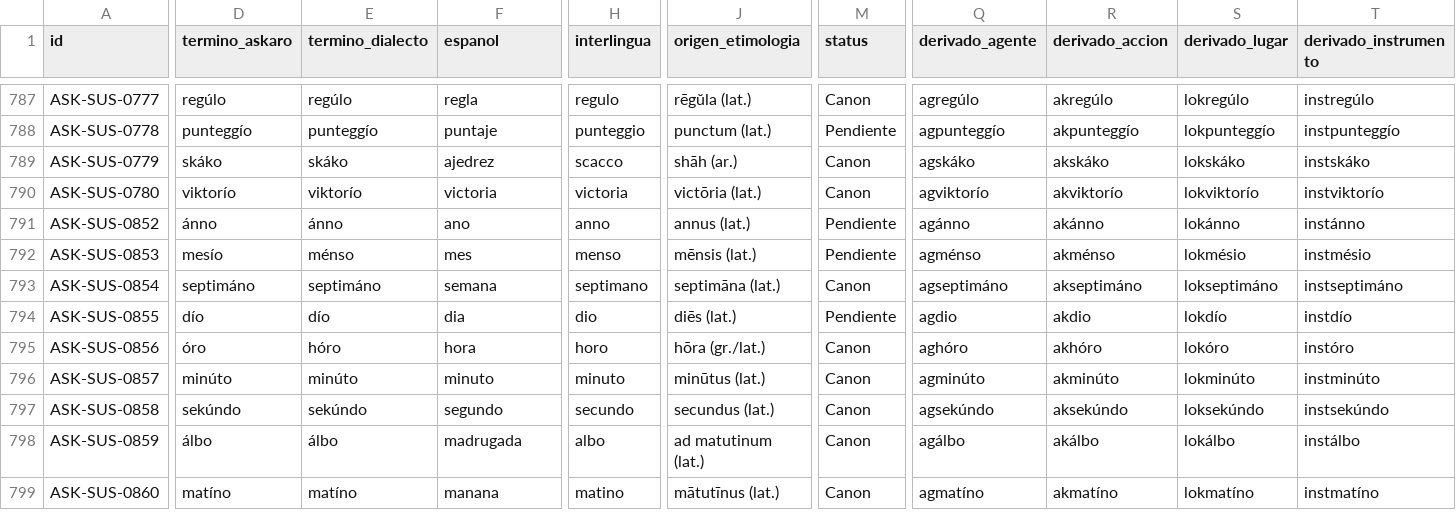
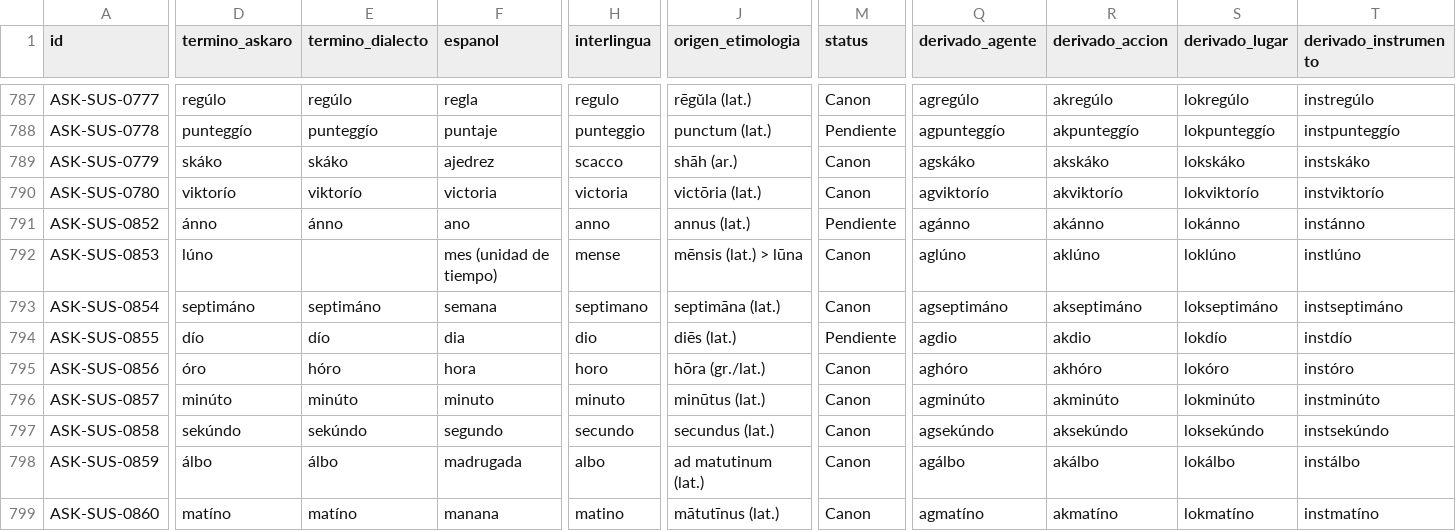
Before and after one commit to neogeneris/askaro, a CSV file: askaro_lexico_v11.csv, drawn as a sheet; only a part is shown, gaps mark what is left out; the diff covers the shown part only; the diff names each change by its address in the sheet, - before the commit and + after, or states it on an @@ line.

```diff
--- a/askaro_lexico_v11.csv
+++ b/askaro_lexico_v11.csv
-D792 (termino_askaro): mesío
+D792 (termino_askaro): lúno
-E792 (termino_dialecto): ménso
+E792 (termino_dialecto): (empty)
-F792 (espanol): mes
+F792 (espanol): mes (unidad de tiempo)
-H792 (interlingua): menso
+H792 (interlingua): mense
-J792 (origen_etimologia): mēnsis (lat.)
+J792 (origen_etimologia): mēnsis (lat.) > lūna
-M792 (status): Pendiente
+M792 (status): Canon
-Q792 (derivado_agente): agménso
+Q792 (derivado_agente): aglúno
-R792 (derivado_accion): akménso
+R792 (derivado_accion): aklúno
-S792 (derivado_lugar): lokmésio
+S792 (derivado_lugar): loklúno
-T792 (derivado_instrumento): instmésio
+T792 (derivado_instrumento): instlúno
```
Also changed, not shown: 11 edited cells elsewhere in this file, 1 other file.
